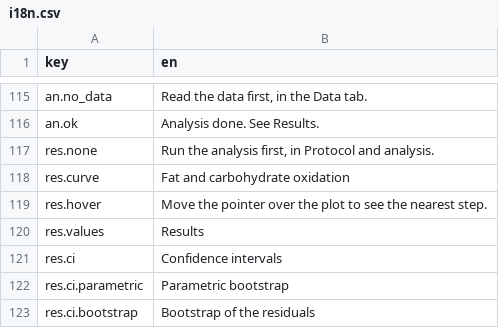
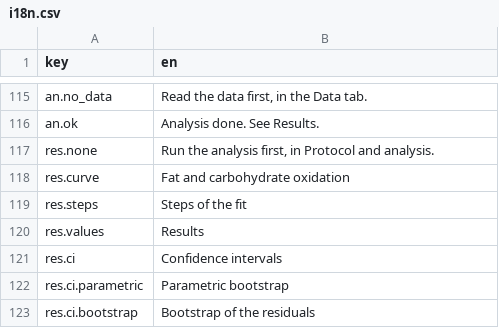
Before and after one commit to JorgeDelro/MFO, a CSV file: inst/app/i18n.csv, drawn as a sheet; only a part is shown, gaps mark what is left out.

```diff
--- a/inst/app/i18n.csv
+++ b/inst/app/i18n.csv
@@ -118,3 +118,3 @@
 "res.curve","Fat and carbohydrate oxidation"
-"res.hover","Move the pointer over the plot to see the nearest step."
+"res.steps","Steps of the fit"
 "res.values","Results"
```
Also changed, not shown: 5 other files.
